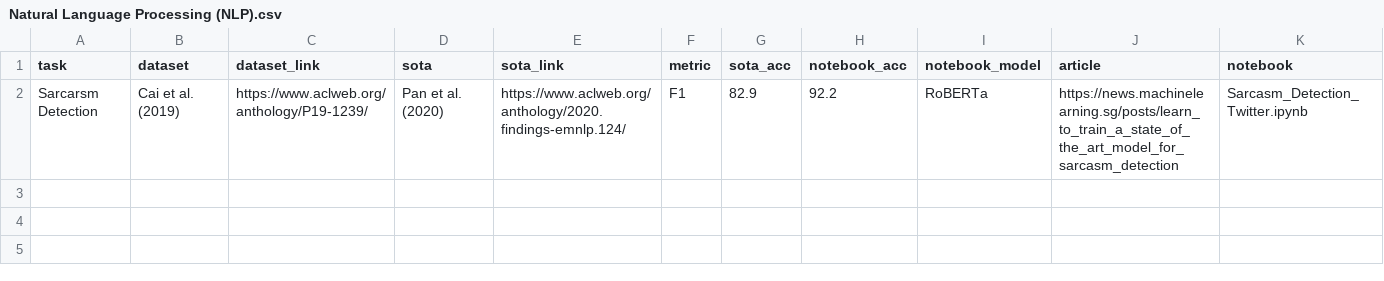
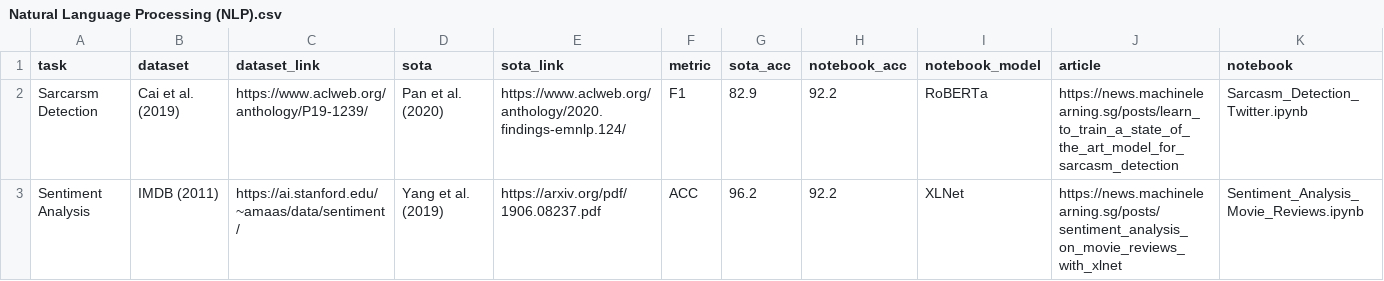
Before and after one commit to eugenesiow/practical-ml, a CSV file: data/sections/Natural Language Processing (NLP).csv, drawn as a sheet; the diff names each change by its address in the sheet, - before the commit and + after, or states it on an @@ line.

Commit message:
Add sentiment analysis - imdb.

```diff
--- a/data/sections/Natural Language Processing (NLP).csv
+++ b/data/sections/Natural Language Processing (NLP).csv
+row 3: Sentiment Analysis | IMDB (2011) | https://ai.stanford.edu/~amaas/data/sentiment/ | Yang et al. (2019) | https://arxiv.org/pdf/1906.08237.pdf | ACC | 96.2 | 92.2 | XLNet | https://news.machinelearning.sg/posts/sentiment_analysis_on_movie_reviews_with_xlnet | Sentiment_Analysis_Movie_Reviews.ipynb
```
Also changed, not shown: 5 other files.
